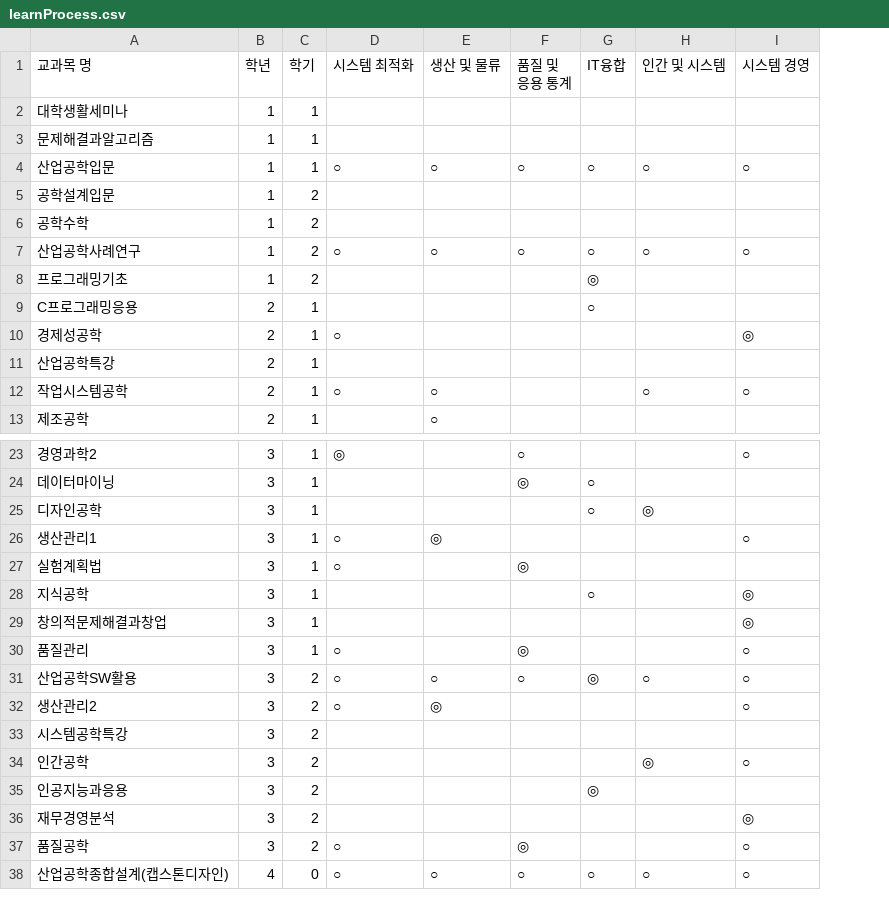
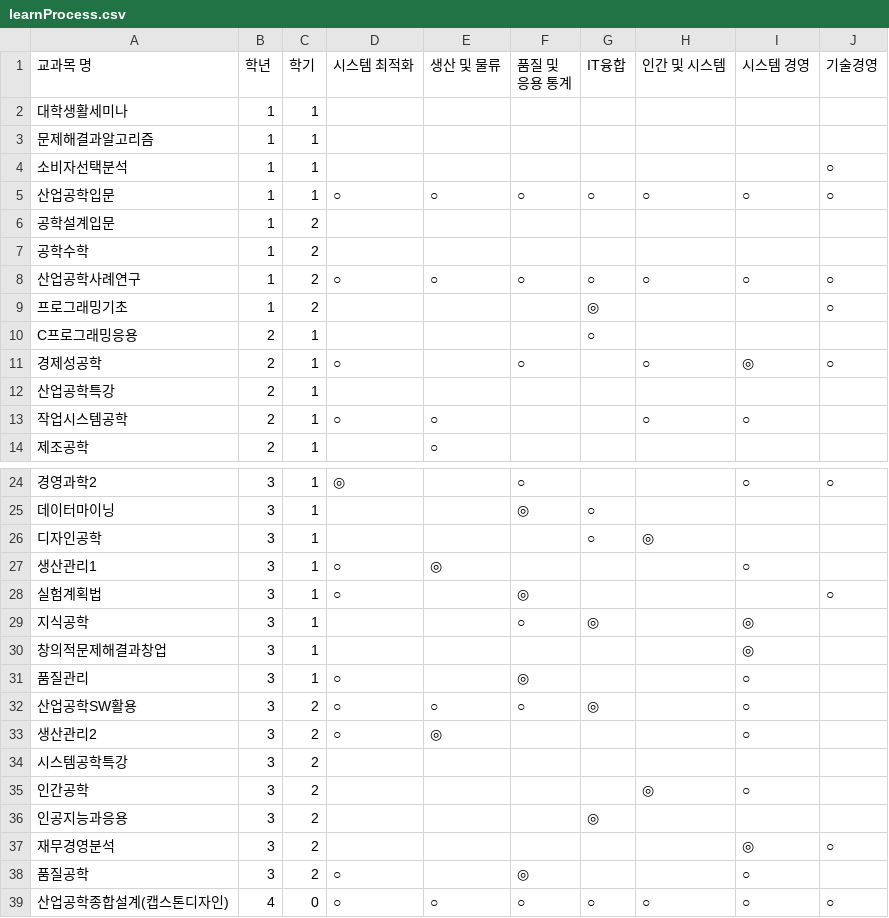
Before and after one commit to Jinlevenses/Major_DashBoard, a CSV file: learnProcess.csv, drawn as a sheet; only a part is shown, gaps mark what is left out; addresses are those after the commit; the diff names each change by its address in the sheet, - before the commit and + after, or states it on an @@ line.

Commit message:
Update course list and details in learnProcess.csv
Added new courses and updated existing course details in the curriculum.

```diff
--- a/learnProcess.csv
+++ b/learnProcess.csv
+column J (기술경영), rows 5-11: ○ |  |  | ○ | ○ |  | ○; rows 24-39: ○ |  |  |  | ○ |  |  |  |  |  |  |  |  | ○ |  | ○
+row 4: 소비자선택분석 | 1 | 1 |  |  |  |  |  |  | ○
-F11 (품질 및 응용 통계): (empty)
+F11 (품질 및 응용 통계): ○
-H11 (인간 및 시스템): (empty)
+H11 (인간 및 시스템): ○
-F29 (품질 및 응용 통계): (empty)
+F29 (품질 및 응용 통계): ○
-G29 (IT융합): ○
+G29 (IT융합): ◎
-H32 (인간 및 시스템): ○
+H32 (인간 및 시스템): (empty)
```
